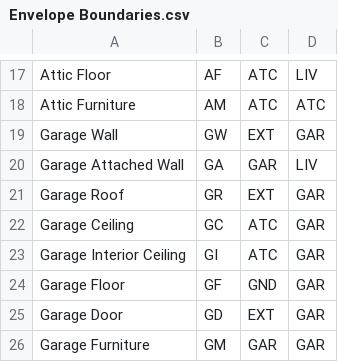
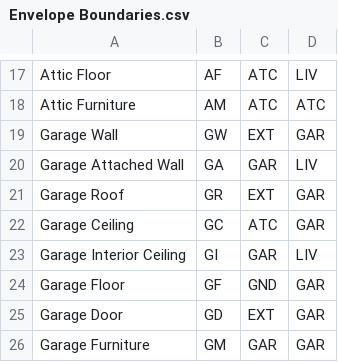
Before and after one commit to NREL/OCHRE, a CSV file: defaults/Envelope/Envelope Boundaries.csv, drawn as a sheet; only a part is shown, gaps mark what is left out.

Commit message:
bug fix for garage interior ceiling

```diff
--- a/defaults/Envelope/Envelope Boundaries.csv
+++ b/defaults/Envelope/Envelope Boundaries.csv
@@ -22,3 +22,3 @@ Garage Roof,GR,EXT,GAR
 Garage Ceiling,GC,ATC,GAR
-Garage Interior Ceiling,GI,ATC,GAR
+Garage Interior Ceiling,GI,GAR,LIV
 Garage Floor,GF,GND,GAR
```
